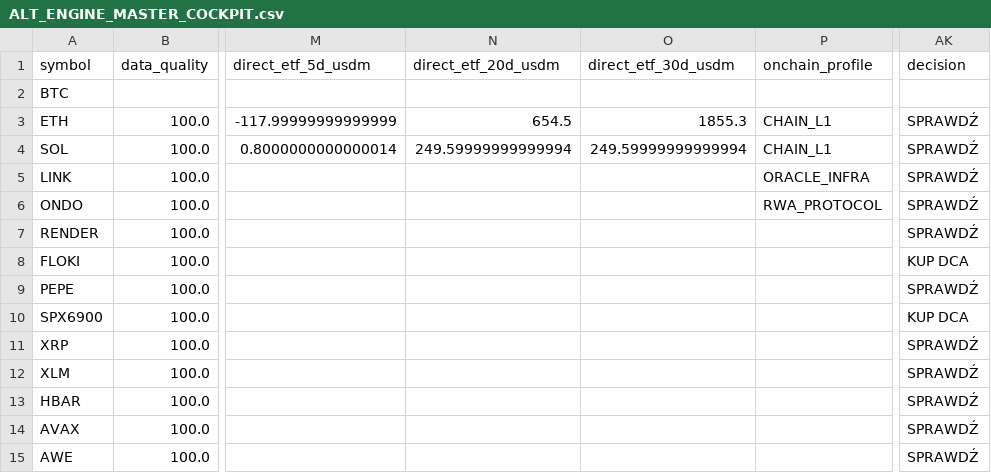
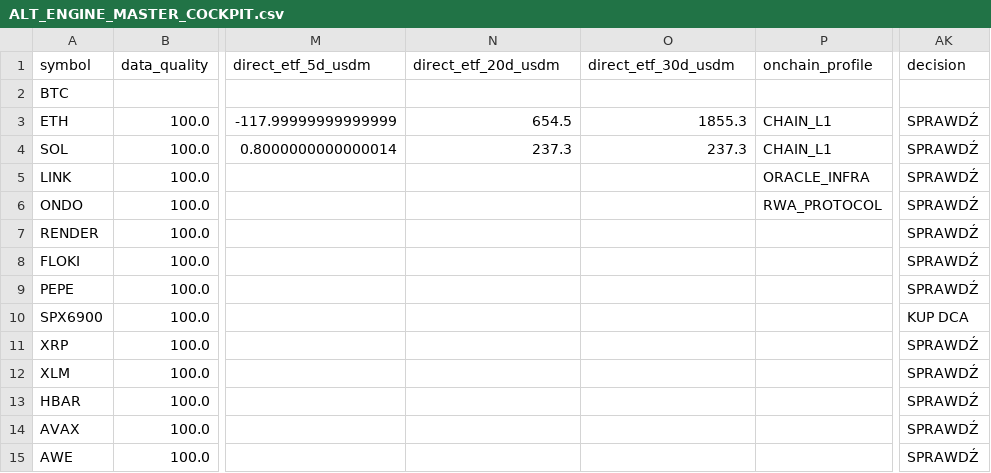
Before and after one commit to PawelKaminski12/TEST-LAB-V8, a CSV file: crypto_data_hub/ALT_ENGINE_MASTER_COCKPIT.csv, drawn as a sheet; only a part is shown, gaps mark what is left out; the diff names each change by its address in the sheet, - before the commit and + after, or states it on an @@ line.

```diff
--- a/crypto_data_hub/ALT_ENGINE_MASTER_COCKPIT.csv
+++ b/crypto_data_hub/ALT_ENGINE_MASTER_COCKPIT.csv
-N4 (direct_etf_20d_usdm): 249.59999999999994
+N4 (direct_etf_20d_usdm): 237.3
-O4 (direct_etf_30d_usdm): 249.59999999999994
+O4 (direct_etf_30d_usdm): 237.3
-AK8 (decision): KUP DCA
+AK8 (decision): SPRAWDŹ
```
Also changed, not shown: 1 other file.
